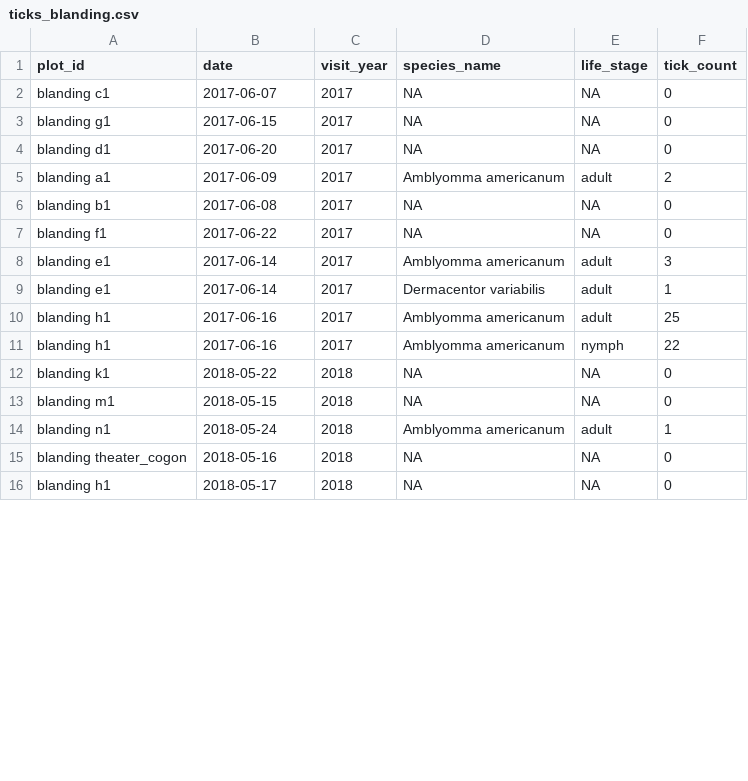
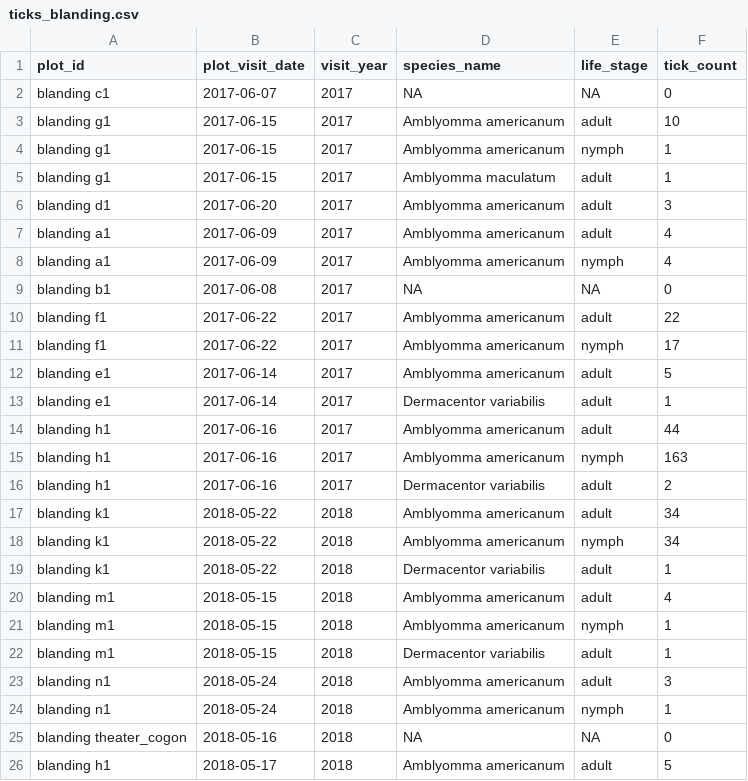
Before and after one commit to whalend/SERDP_Project, a CSV file: data/processed_by_installation/camp_blanding/ticks_blanding.csv, drawn as a sheet; only a part is shown; the diff covers the shown part only.

Commit message:
Correct ticks by installation summary. I already sent out most installation reports, so some of them may have received inaccurate data files.

```diff
--- a/data/processed_by_installation/camp_blanding/ticks_blanding.csv
+++ b/data/processed_by_installation/camp_blanding/ticks_blanding.csv
@@ -1,16 +1,26 @@
-plot_id,date,visit_year,species_name,life_stage,tick_count
+plot_id,plot_visit_date,visit_year,species_name,life_stage,tick_count
 blanding c1,2017-06-07,2017,NA,NA,0
-blanding g1,2017-06-15,2017,NA,NA,0
-blanding d1,2017-06-20,2017,NA,NA,0
-blanding a1,2017-06-09,2017,Amblyomma americanum,adult,2
+blanding g1,2017-06-15,2017,Amblyomma americanum,adult,10
+blanding g1,2017-06-15,2017,Amblyomma americanum,nymph,1
+blanding g1,2017-06-15,2017,Amblyomma maculatum,adult,1
+blanding d1,2017-06-20,2017,Amblyomma americanum,adult,3
+blanding a1,2017-06-09,2017,Amblyomma americanum,adult,4
+blanding a1,2017-06-09,2017,Amblyomma americanum,nymph,4
 blanding b1,2017-06-08,2017,NA,NA,0
-blanding f1,2017-06-22,2017,NA,NA,0
-blanding e1,2017-06-14,2017,Amblyomma americanum,adult,3
+blanding f1,2017-06-22,2017,Amblyomma americanum,adult,22
+blanding f1,2017-06-22,2017,Amblyomma americanum,nymph,17
+blanding e1,2017-06-14,2017,Amblyomma americanum,adult,5
 blanding e1,2017-06-14,2017,Dermacentor variabilis,adult,1
-blanding h1,2017-06-16,2017,Amblyomma americanum,adult,25
-blanding h1,2017-06-16,2017,Amblyomma americanum,nymph,22
-blanding k1,2018-05-22,2018,NA,NA,0
-blanding m1,2018-05-15,2018,NA,NA,0
-blanding n1,2018-05-24,2018,Amblyomma americanum,adult,1
+blanding h1,2017-06-16,2017,Amblyomma americanum,adult,44
+blanding h1,2017-06-16,2017,Amblyomma americanum,nymph,163
+blanding h1,2017-06-16,2017,Dermacentor variabilis,adult,2
+blanding k1,2018-05-22,2018,Amblyomma americanum,adult,34
+blanding k1,2018-05-22,2018,Amblyomma americanum,nymph,34
+blanding k1,2018-05-22,2018,Dermacentor variabilis,adult,1
+blanding m1,2018-05-15,2018,Amblyomma americanum,adult,4
+blanding m1,2018-05-15,2018,Amblyomma americanum,nymph,1
+blanding m1,2018-05-15,2018,Dermacentor variabilis,adult,1
+blanding n1,2018-05-24,2018,Amblyomma americanum,adult,3
+blanding n1,2018-05-24,2018,Amblyomma americanum,nymph,1
 blanding theater_cogon,2018-05-16,2018,NA,NA,0
-blanding h1,2018-05-17,2018,NA,NA,0
+blanding h1,2018-05-17,2018,Amblyomma americanum,adult,5
```
Also changed, not shown: 4 added rows and 12 edited cells elsewhere in this file, data/processed_by_installation/camp_shelby/ticks_shelby.csv, data/processed_by_installation/eglin_afb/ticks_eglin.csv, 6 other files.
